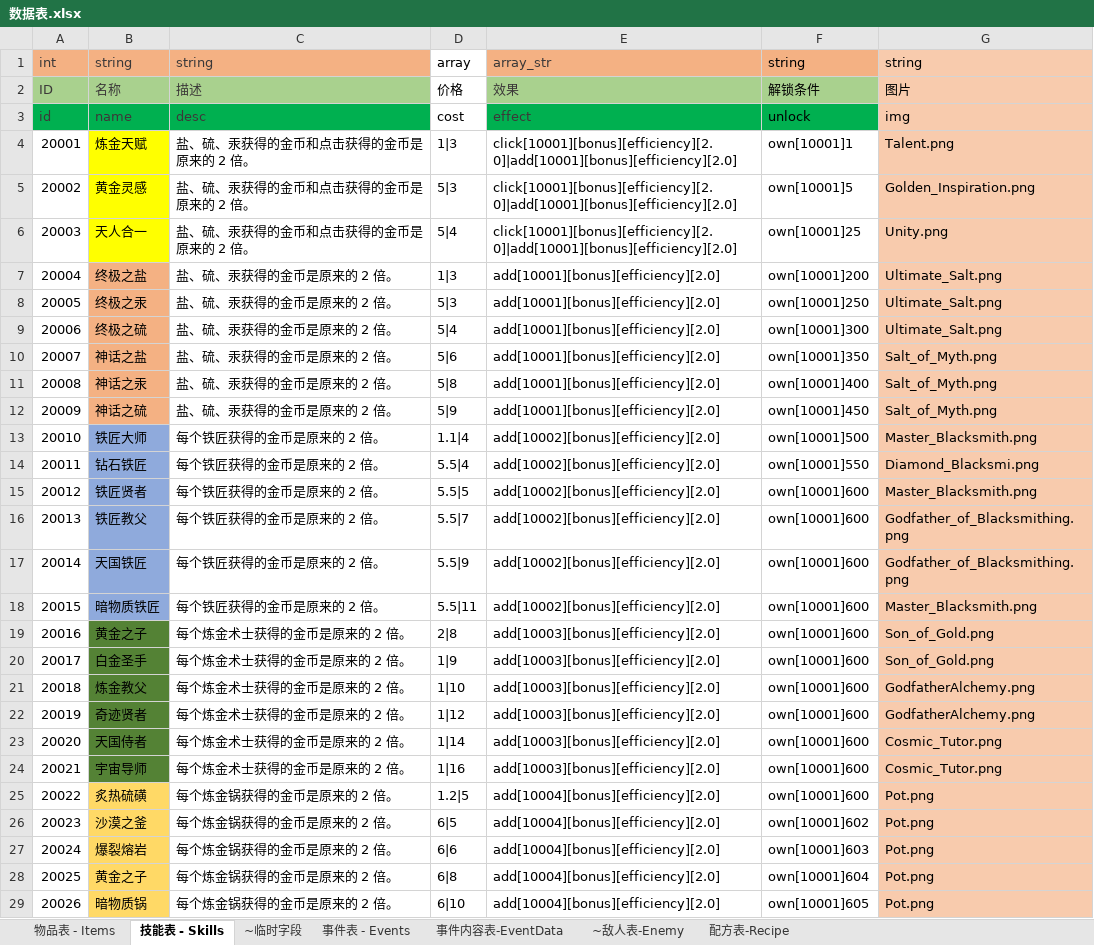
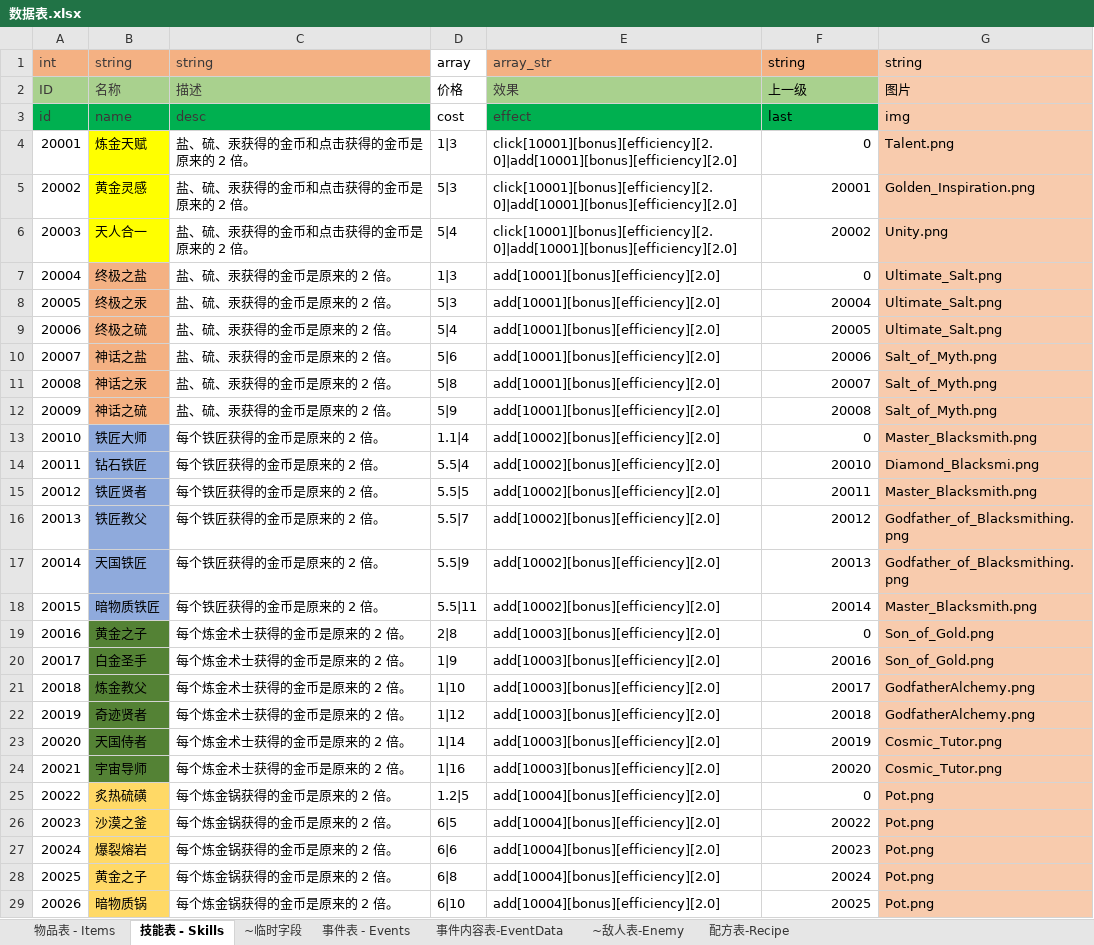
Before and after one commit to Abab-bk/Clicker, an Excel workbook: Setting/data/数据表.xlsx, sheet 技能表 - Skills, drawn as a sheet; only a part is shown; values as stored, in another font and other column widths than the file's, no borders; the diff covers the shown part only; the diff names each change by its address in the sheet, - before the commit and + after, or states it on an @@ line.

```diff
--- a/Setting/data/数据表.xlsx (sheet 技能表 - Skills)
+++ b/Setting/data/数据表.xlsx (sheet 技能表 - Skills)
-F2: 解锁条件
+F2: 上一级
-F3: unlock
+F3: last
-F4: own[10001]1
+F4: 0
-F5: own[10001]5
+F5: 20001
-F6: own[10001]25
+F6: 20002
-F7: own[10001]200
+F7: 0
-F8: own[10001]250
+F8: 20004
-F9: own[10001]300
+F9: 20005
-F10: own[10001]350
+F10: 20006
-F11: own[10001]400
+F11: 20007
-F12: own[10001]450
+F12: 20008
-F13: own[10001]500
+F13: 0
-F14: own[10001]550
+F14: 20010
-F15: own[10001]600
+F15: 20011
-F16: own[10001]600
+F16: 20012
-F17: own[10001]600
+F17: 20013
-F18: own[10001]600
+F18: 20014
-F19: own[10001]600
+F19: 0
-F20: own[10001]600
+F20: 20016
-F21: own[10001]600
+F21: 20017
-F22: own[10001]600
+F22: 20018
-F23: own[10001]600
+F23: 20019
-F24: own[10001]600
+F24: 20020
-F25: own[10001]600
+F25: 0
-F26: own[10001]602
+F26: 20022
-F27: own[10001]603
+F27: 20023
-F28: own[10001]604
+F28: 20024
-F29: own[10001]605
+F29: 20025
```
Also changed, not shown: 85 edited cells elsewhere in this sheet, sheet 配方表-Recipe, 12 other files.
